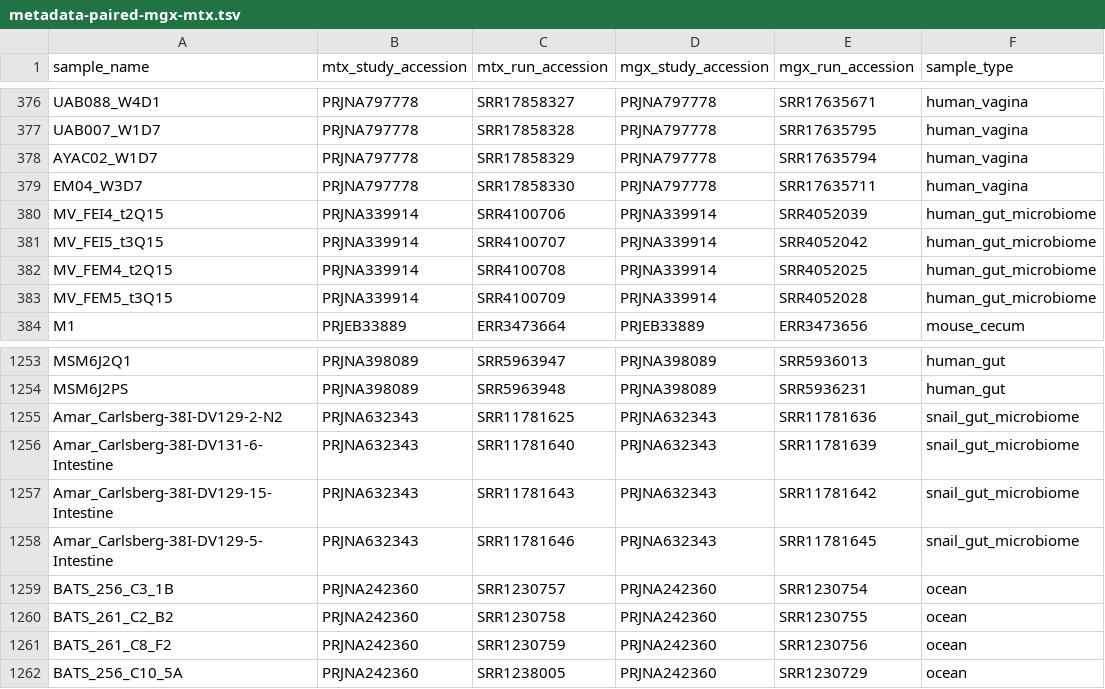
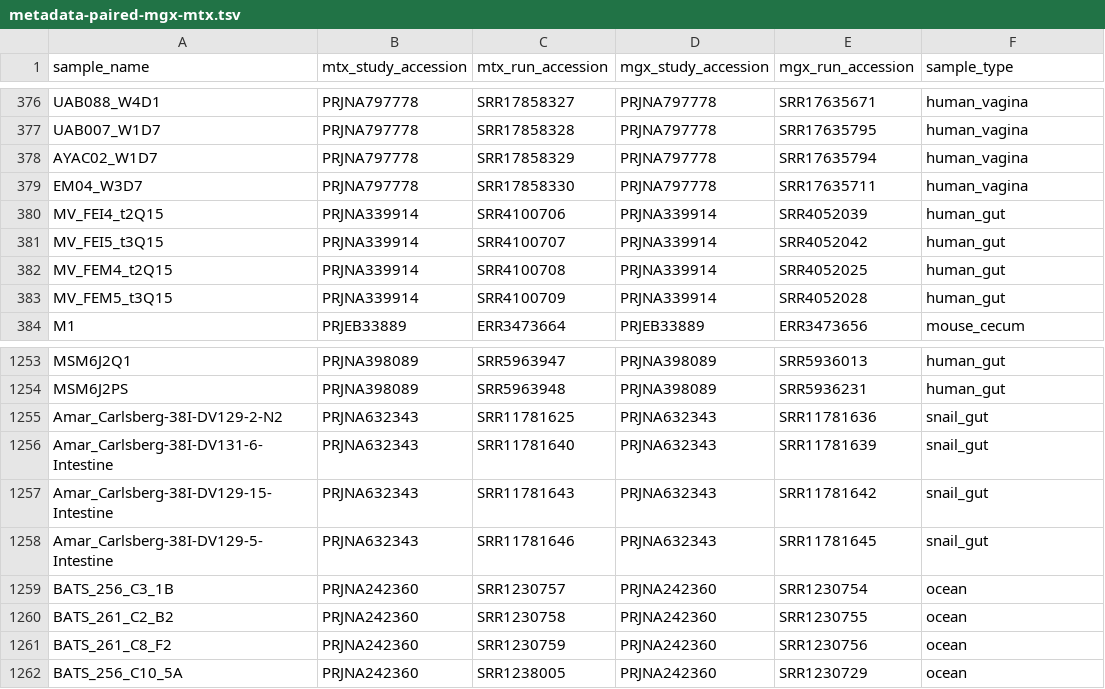
Before and after one commit to Arcadia-Science/2022-mtx-not-in-mgx-pairs, a TSV file: inputs/metadata-paired-mgx-mtx.tsv, drawn as a sheet; only a part is shown, gaps mark what is left out.

Commit message:
fix typos and text, add session info

```diff
--- a/inputs/metadata-paired-mgx-mtx.tsv
+++ b/inputs/metadata-paired-mgx-mtx.tsv
@@ -379,6 +379,6 @@ AYAC02_W1D7	PRJNA797778	SRR17858329	PRJNA797778	SRR17635794	human_vagina
 EM04_W3D7	PRJNA797778	SRR17858330	PRJNA797778	SRR17635711	human_vagina
-MV_FEI4_t2Q15	PRJNA339914	SRR4100706	PRJNA339914	SRR4052039	human_gut_microbiome
-MV_FEI5_t3Q15	PRJNA339914	SRR4100707	PRJNA339914	SRR4052042	human_gut_microbiome
-MV_FEM4_t2Q15	PRJNA339914	SRR4100708	PRJNA339914	SRR4052025	human_gut_microbiome
-MV_FEM5_t3Q15	PRJNA339914	SRR4100709	PRJNA339914	SRR4052028	human_gut_microbiome
+MV_FEI4_t2Q15	PRJNA339914	SRR4100706	PRJNA339914	SRR4052039	human_gut
+MV_FEI5_t3Q15	PRJNA339914	SRR4100707	PRJNA339914	SRR4052042	human_gut
+MV_FEM4_t2Q15	PRJNA339914	SRR4100708	PRJNA339914	SRR4052025	human_gut
+MV_FEM5_t3Q15	PRJNA339914	SRR4100709	PRJNA339914	SRR4052028	human_gut
 M1	PRJEB33889	ERR3473664	PRJEB33889	ERR3473656	mouse_cecum
@@ -1254,6 +1254,6 @@ MSM6J2Q1	PRJNA398089	SRR5963947	PRJNA398089	SRR5936013	human_gut
 MSM6J2PS	PRJNA398089	SRR5963948	PRJNA398089	SRR5936231	human_gut
-Amar_Carlsberg-38I-DV129-2-N2	PRJNA632343	SRR11781625	PRJNA632343	SRR11781636	snail_gut_microbiome
-Amar_Carlsberg-38I-DV131-6-Intestine	PRJNA632343	SRR11781640	PRJNA632343	SRR11781639	snail_gut_microbiome
-Amar_Carlsberg-38I-DV129-15-Intestine	PRJNA632343	SRR11781643	PRJNA632343	SRR11781642	snail_gut_microbiome
-Amar_Carlsberg-38I-DV129-5-Intestine	PRJNA632343	SRR11781646	PRJNA632343	SRR11781645	snail_gut_microbiome
+Amar_Carlsberg-38I-DV129-2-N2	PRJNA632343	SRR11781625	PRJNA632343	SRR11781636	snail_gut
+Amar_Carlsberg-38I-DV131-6-Intestine	PRJNA632343	SRR11781640	PRJNA632343	SRR11781639	snail_gut
+Amar_Carlsberg-38I-DV129-15-Intestine	PRJNA632343	SRR11781643	PRJNA632343	SRR11781642	snail_gut
+Amar_Carlsberg-38I-DV129-5-Intestine	PRJNA632343	SRR11781646	PRJNA632343	SRR11781645	snail_gut
 BATS_256_C3_1B	PRJNA242360	SRR1230757	PRJNA242360	SRR1230754	ocean
```
Also changed, not shown: 1 other file.
